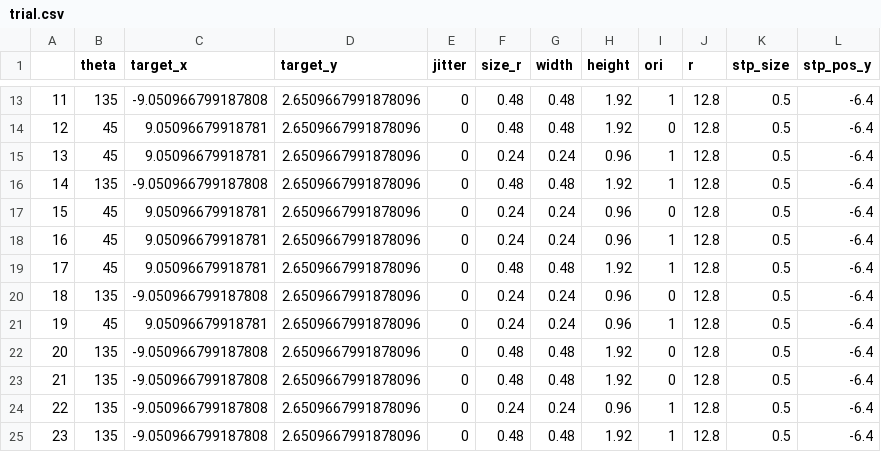
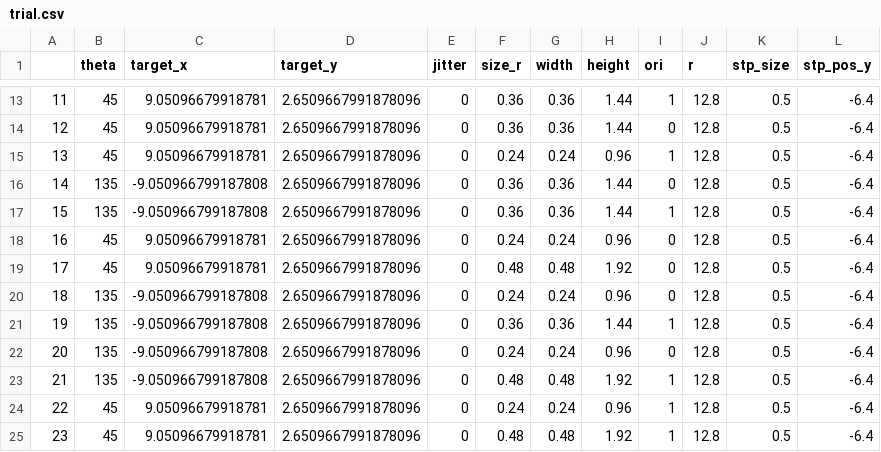
Before and after one commit to zhebushipinyin/space2, a CSV file: trial.csv, drawn as a sheet; only a part is shown, gaps mark what is left out; the diff covers the shown part only.

```diff
--- a/trial.csv
+++ b/trial.csv
@@ -13,13 +13,13 @@
-11,135,-9.050966799187808,2.6509667991878096,0,0.48,0.48,1.92,1,12.8,0.5,-6.4
-12,45,9.05096679918781,2.6509667991878096,0,0.48,0.48,1.92,0,12.8,0.5,-6.4
+11,45,9.05096679918781,2.6509667991878096,0,0.36,0.36,1.44,1,12.8,0.5,-6.4
+12,45,9.05096679918781,2.6509667991878096,0,0.36,0.36,1.44,0,12.8,0.5,-6.4
 13,45,9.05096679918781,2.6509667991878096,0,0.24,0.24,0.96,1,12.8,0.5,-6.4
-14,135,-9.050966799187808,2.6509667991878096,0,0.48,0.48,1.92,1,12.8,0.5,-6.4
-15,45,9.05096679918781,2.6509667991878096,0,0.24,0.24,0.96,0,12.8,0.5,-6.4
-16,45,9.05096679918781,2.6509667991878096,0,0.24,0.24,0.96,1,12.8,0.5,-6.4
-17,45,9.05096679918781,2.6509667991878096,0,0.48,0.48,1.92,1,12.8,0.5,-6.4
+14,135,-9.050966799187808,2.6509667991878096,0,0.36,0.36,1.44,0,12.8,0.5,-6.4
+15,135,-9.050966799187808,2.6509667991878096,0,0.36,0.36,1.44,1,12.8,0.5,-6.4
+16,45,9.05096679918781,2.6509667991878096,0,0.24,0.24,0.96,0,12.8,0.5,-6.4
+17,45,9.05096679918781,2.6509667991878096,0,0.48,0.48,1.92,0,12.8,0.5,-6.4
 18,135,-9.050966799187808,2.6509667991878096,0,0.24,0.24,0.96,0,12.8,0.5,-6.4
-19,45,9.05096679918781,2.6509667991878096,0,0.24,0.24,0.96,1,12.8,0.5,-6.4
-20,135,-9.050966799187808,2.6509667991878096,0,0.48,0.48,1.92,0,12.8,0.5,-6.4
-21,135,-9.050966799187808,2.6509667991878096,0,0.48,0.48,1.92,0,12.8,0.5,-6.4
-22,135,-9.050966799187808,2.6509667991878096,0,0.24,0.24,0.96,1,12.8,0.5,-6.4
-23,135,-9.050966799187808,2.6509667991878096,0,0.48,0.48,1.92,1,12.8,0.5,-6.4
+19,135,-9.050966799187808,2.6509667991878096,0,0.36,0.36,1.44,1,12.8,0.5,-6.4
+20,135,-9.050966799187808,2.6509667991878096,0,0.24,0.24,0.96,0,12.8,0.5,-6.4
+21,135,-9.050966799187808,2.6509667991878096,0,0.48,0.48,1.92,1,12.8,0.5,-6.4
+22,45,9.05096679918781,2.6509667991878096,0,0.24,0.24,0.96,1,12.8,0.5,-6.4
+23,45,9.05096679918781,2.6509667991878096,0,0.48,0.48,1.92,1,12.8,0.5,-6.4
```
Also changed, not shown: 155 edited cells elsewhere in this file, 6 other files.
